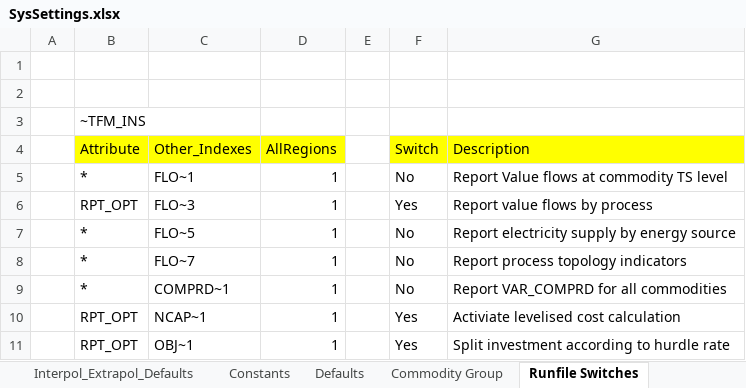
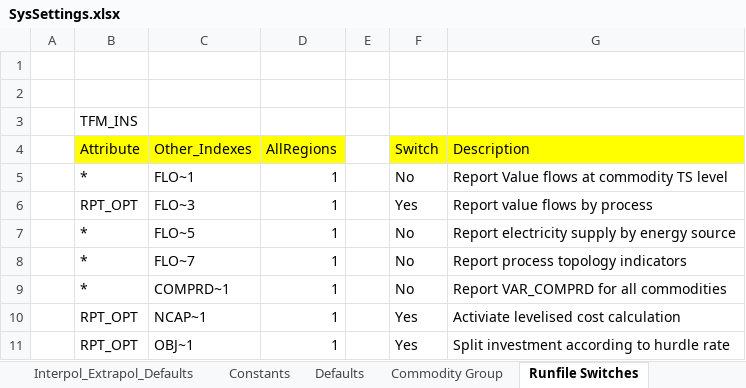
Before and after one commit to Energy-Modelling-Lab/DemoS_012_timesreport, an Excel workbook: SysSettings.xlsx, sheet Runfile Switches, drawn as a sheet; values as stored, in another font and other column widths than the file's, no borders; charts and pictures not drawn; the diff names each change by its address in the sheet, - before the commit and + after, or states it on an @@ line.

Commit message:
Corrected reporting of energy commodity related flow cost so that they now both includes val_flo (market value of commodity) and cst_floc (commodity and proces specific delivery costs)

```diff
--- a/SysSettings.xlsx (sheet Runfile Switches)
+++ b/SysSettings.xlsx (sheet Runfile Switches)
-B3 (Attribute): ~TFM_INS
+B3 (Attribute): TFM_INS
```
Also changed, not shown: SuppXLS/Scen_Z_TIMESReport.xlsx, 4 other files.
